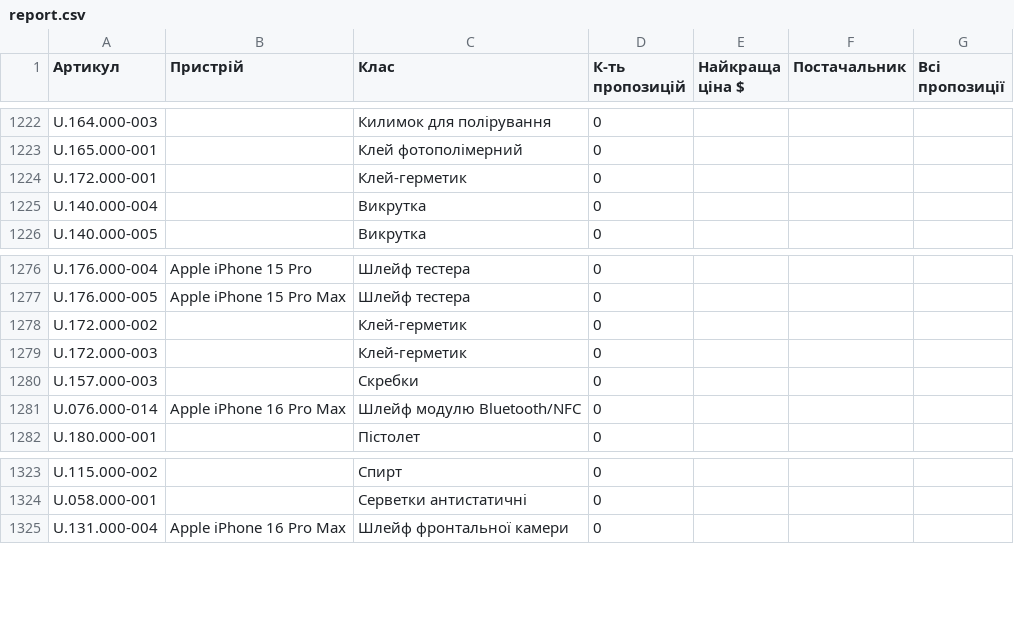
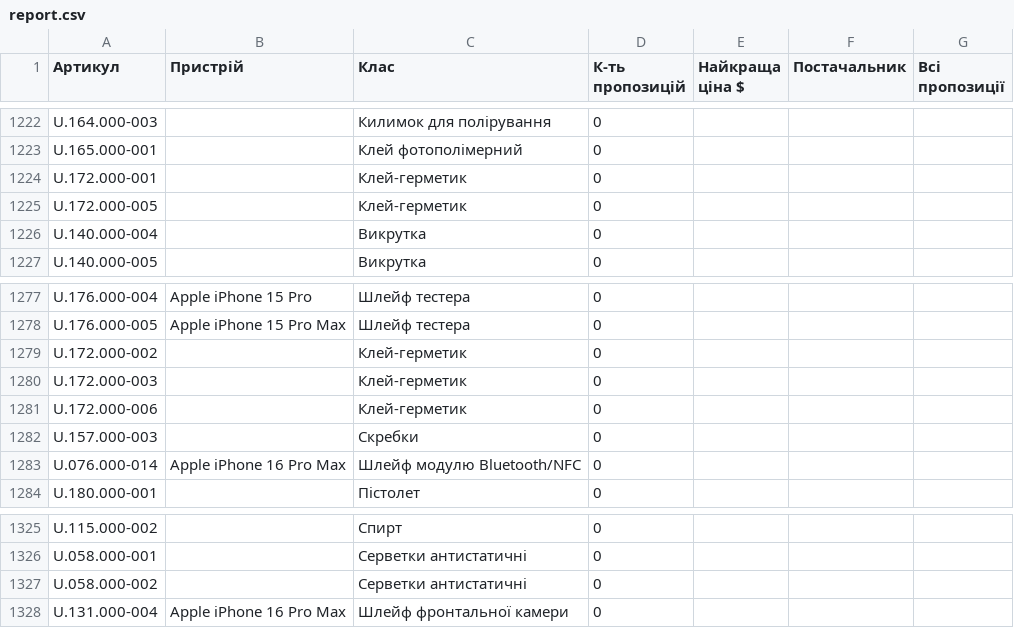
Before and after one commit to izbashroman/partmatch, a CSV file: docs/report.csv, drawn as a sheet; only a part is shown, gaps mark what is left out; the diff names each change by its address in the sheet, - before the commit and + after, or states it on an @@ line.

```diff
--- a/docs/report.csv
+++ b/docs/report.csv
+row 1225: U.172.000-005 |  | Клей-герметик | 0
+row 1281: U.172.000-006 |  | Клей-герметик | 0
+row 1327: U.058.000-002 |  | Серветки антистатичні | 0
```
